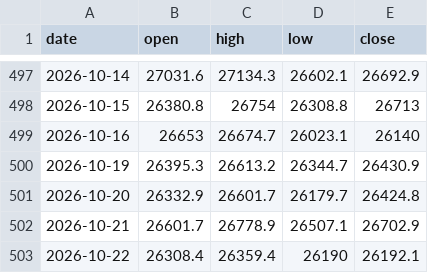
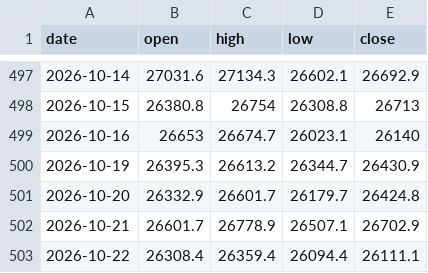
Before and after one commit to sambory9/market-indicator-tracker, a CSV file: data/prices/nasdaq.csv, drawn as a sheet; only a part is shown, gaps mark what is left out.

```diff
--- a/data/prices/nasdaq.csv
+++ b/data/prices/nasdaq.csv
@@ -502,2 +502,2 @@ date,open,high,low,close
 2026-10-21,26601.7,26778.9,26507.1,26702.9
-2026-10-22,26308.4,26359.4,26190,26192.1
+2026-10-22,26308.4,26359.4,26094.4,26111.1
```
Also changed, not shown: data/prices/btc.csv, data/prices/dxy.csv, 19 other files.
